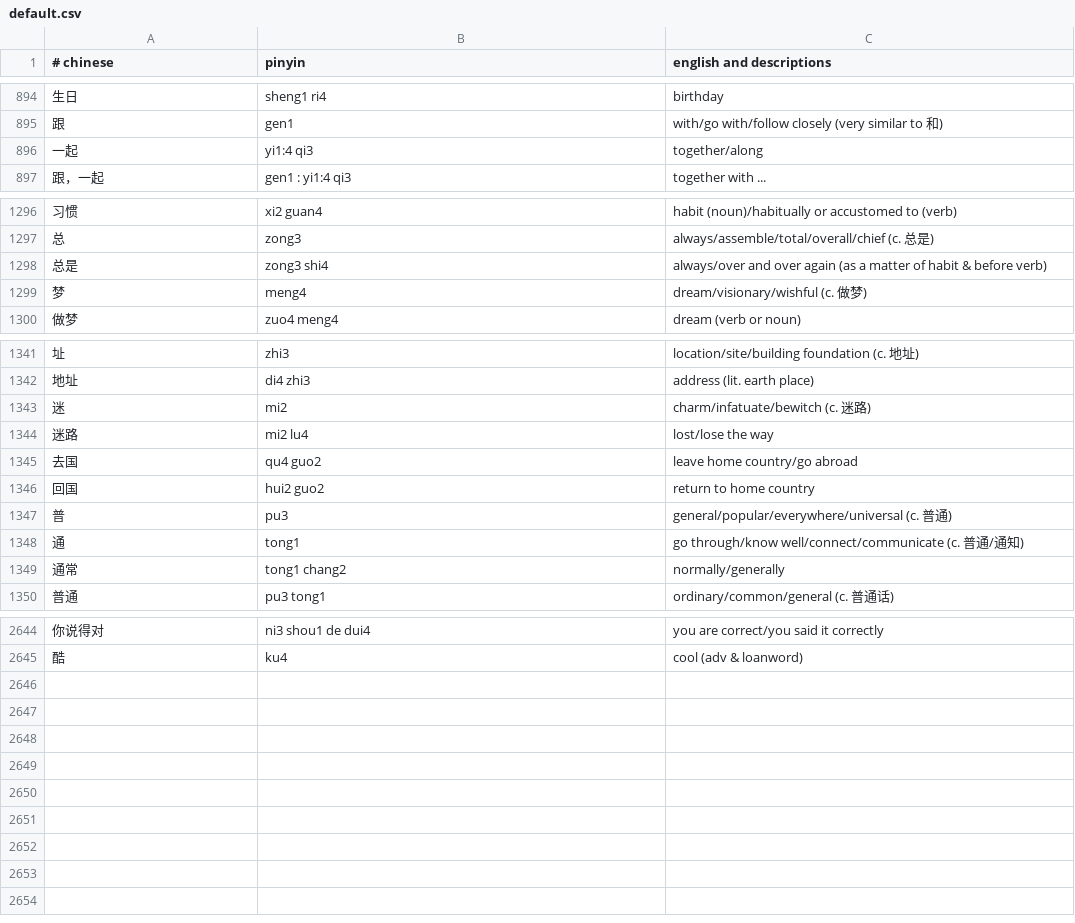
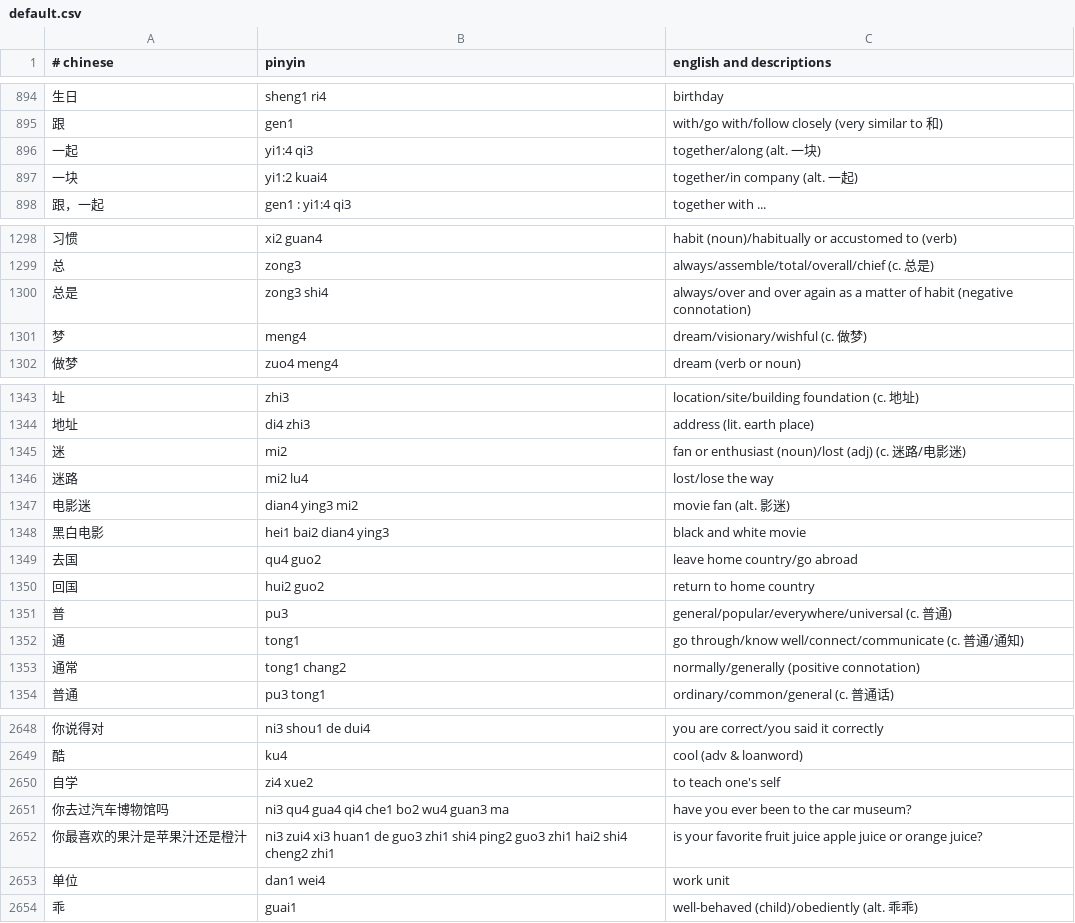
Before and after one commit to nickrusso42518/zhong, a CSV file: inputs/default.csv, drawn as a sheet; only a part is shown, gaps mark what is left out; the diff covers the shown part only.

Commit message:
words [ci skip]

```diff
--- a/inputs/default.csv
+++ b/inputs/default.csv
@@ -895,3 +895,4 @@
 跟,gen1,with/go with/follow closely (very similar to 和)
-一起,yi1:4 qi3,together/along
+一起,yi1:4 qi3,together/along (alt. 一块)
+一块,yi1:2 kuai4,together/in company (alt. 一起)
 跟，一起,gen1 : yi1:4 qi3,together with ...
@@ -1297,3 +1299,3 @@
 总,zong3,always/assemble/total/overall/chief (c. 总是)
-总是,zong3 shi4,always/over and over again (as a matter of habit & before verb)
+总是,zong3 shi4,always/over and over again as a matter of habit (negative connotation)
 梦,meng4,dream/visionary/wishful (c. 做梦)
@@ -1342,4 +1344,6 @@
 地址,di4 zhi3,address (lit. earth place)
-迷,mi2,charm/infatuate/bewitch (c. 迷路)
+迷,mi2,fan or enthusiast (noun)/lost (adj) (c. 迷路/电影迷)
 迷路,mi2 lu4,lost/lose the way
+电影迷,dian4 ying3 mi2,movie fan (alt. 影迷)
+黑白电影,hei1 bai2 dian4 ying3,black and white movie
 去国,qu4 guo2,leave home country/go abroad
@@ -1348,3 +1352,3 @@
 通,tong1,go through/know well/connect/communicate (c. 普通/通知)
-通常,tong1 chang2,normally/generally
+通常,tong1 chang2,normally/generally (positive connotation)
 普通,pu3 tong1,ordinary/common/general (c. 普通话)
@@ -2645 +2649,6 @@
 酷,ku4,cool (adv & loanword)
+自学,zi4 xue2,to teach one's self
+你去过汽车博物馆吗,ni3 qu4 gua4 qi4 che1 bo2 wu4 guan3 ma,have you ever been to the car museum?
+你最喜欢的果汁是苹果汁还是橙汁,ni3 zui4 xi3 huan1 de guo3 zhi1 shi4 ping2 guo3 zhi1 hai2 shi4 cheng2 zhi1,is your favorite fruit juice apple juice or orange juice?
+单位,dan1 wei4,work unit
+乖,guai1,well-behaved (child)/obediently (alt. 乖乖)
```
Also changed, not shown: 1 added row and 1 edited cell elsewhere in this file.
